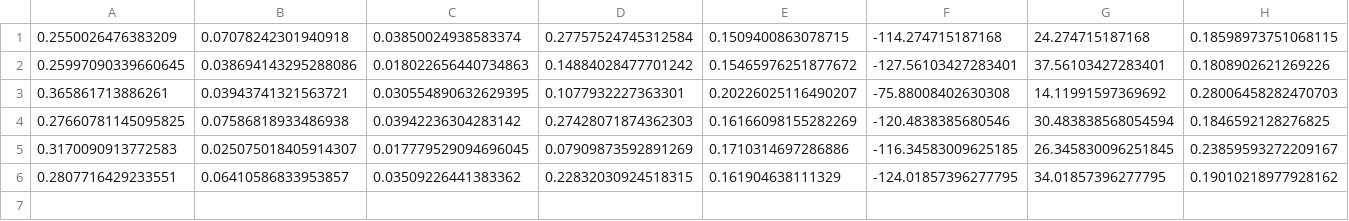
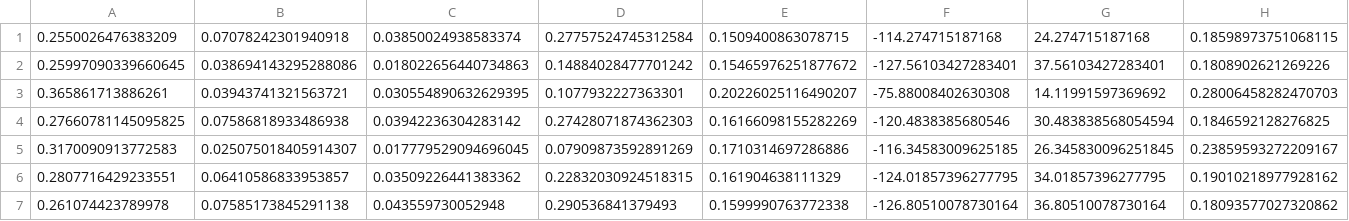
Before and after one commit to Bojtronic/Cameras-Software-Security, a CSV file: Web_Server_Stream_Video/pose_dataset.csv, drawn as a sheet; only a part is shown; rows hold the shown columns only; the diff names each change by its address in the sheet, - before the commit and + after, or states it on an @@ line.

```diff
--- a/Web_Server_Stream_Video/pose_dataset.csv
+++ b/Web_Server_Stream_Video/pose_dataset.csv
+row 7: 0.261074423789978 | 0.07585173845291138 | 0.043559730052948 | 0.290536841379493 | 0.1599990763772338 | -126.80510078730164 | 36.80510078730164 | 0.18093577027320862
```
Also changed, not shown: 7 other files.
